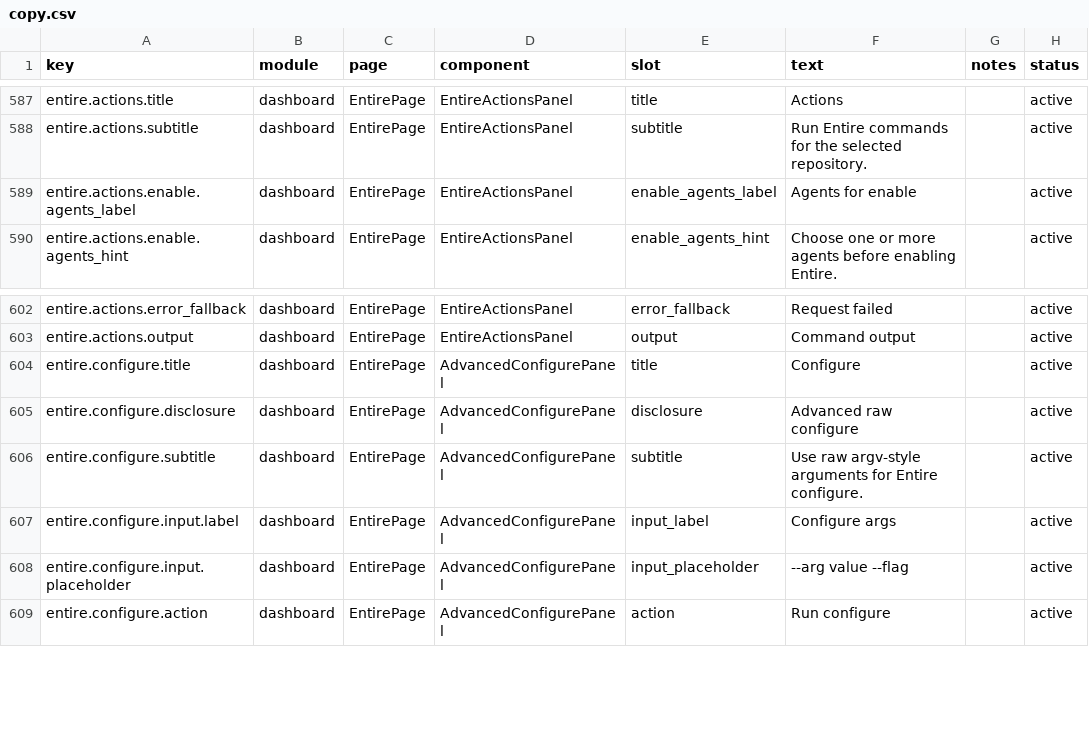
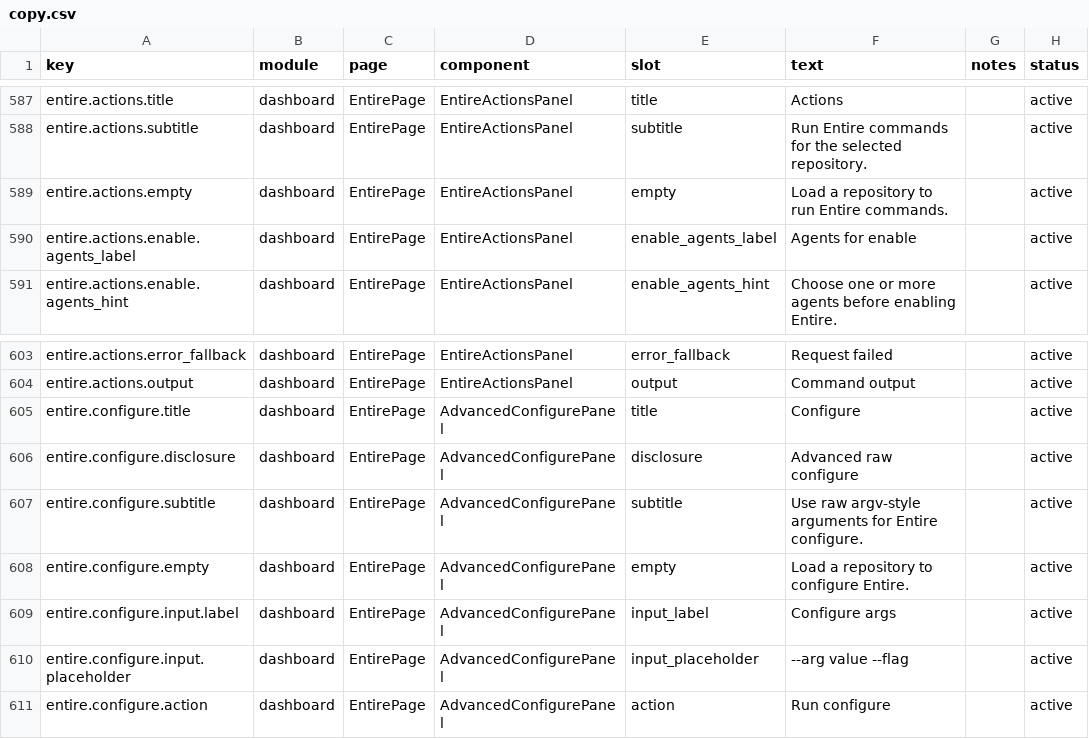
Before and after one commit to ivasuy/VibeDeck, a CSV file: dashboard/src/content/copy.csv, drawn as a sheet; only a part is shown, gaps mark what is left out; the diff names each change by its address in the sheet, - before the commit and + after, or states it on an @@ line.

Commit message:
Refine Entire page fixed workbench

```diff
--- a/dashboard/src/content/copy.csv
+++ b/dashboard/src/content/copy.csv
+row 589: entire.actions.empty | dashboard | EntirePage | EntireActionsPanel | empty | Load a repository to run Entire commands. |  | active
+row 608: entire.configure.empty | dashboard | EntirePage | AdvancedConfigurePanel | empty | Load a repository to configure Entire. |  | active
```
Also changed, not shown: 21 other files.
